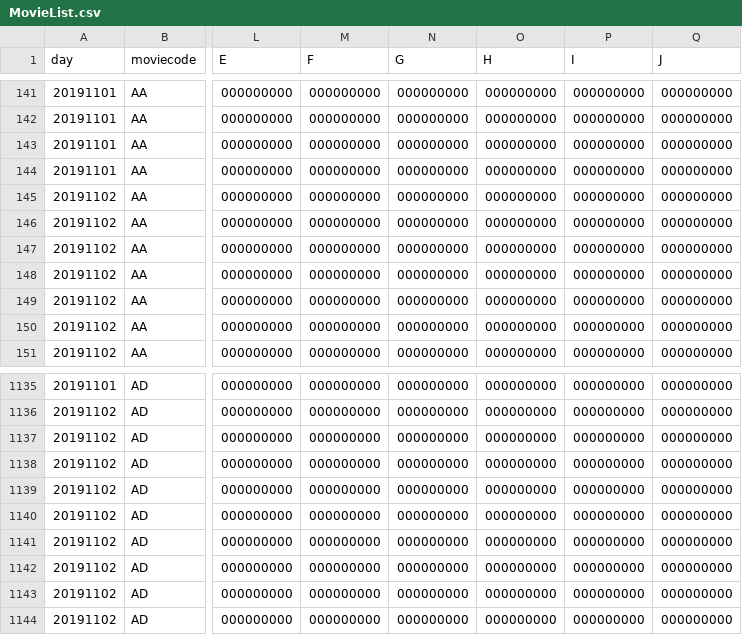
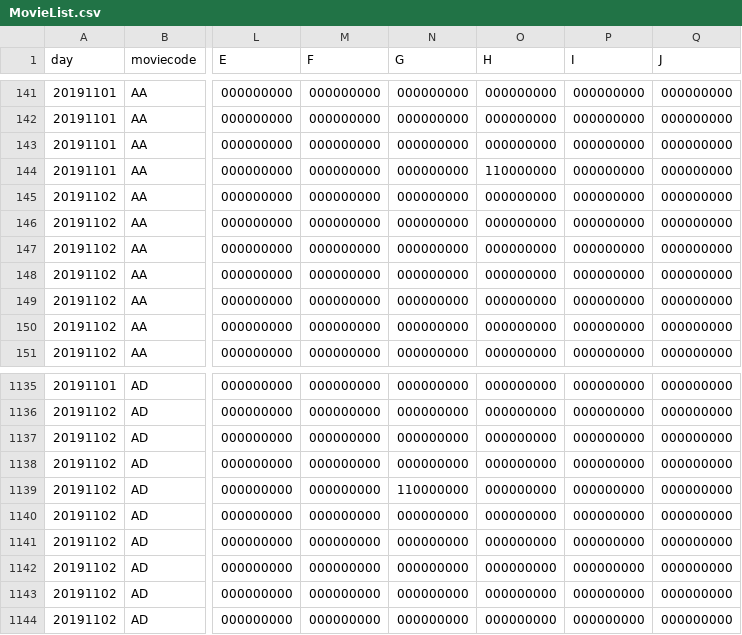
Before and after one commit to leejaeseung/Tickecter, a CSV file: Tickecter/MovieList.csv, drawn as a sheet; only a part is shown, gaps mark what is left out; the diff names each change by its address in the sheet, - before the commit and + after, or states it on an @@ line.

Commit message:
테스트중

```diff
--- a/Tickecter/MovieList.csv
+++ b/Tickecter/MovieList.csv
-O144 (H): 000000000
+O144 (H): 110000000
-N1139 (G): 000000000
+N1139 (G): 110000000
```
